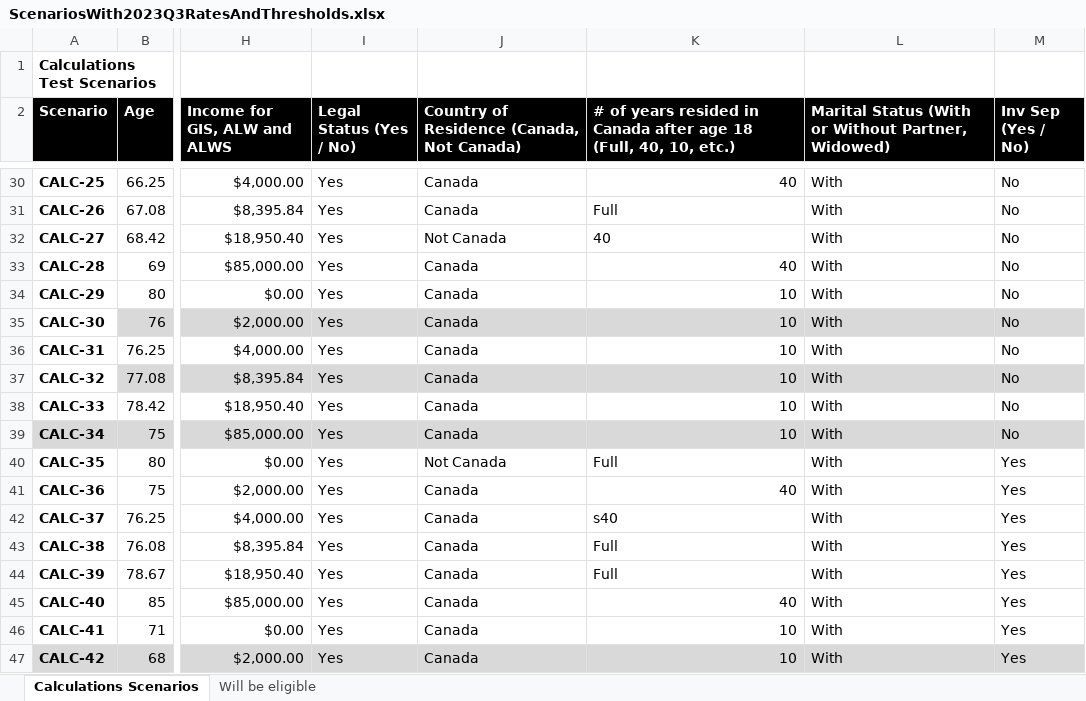
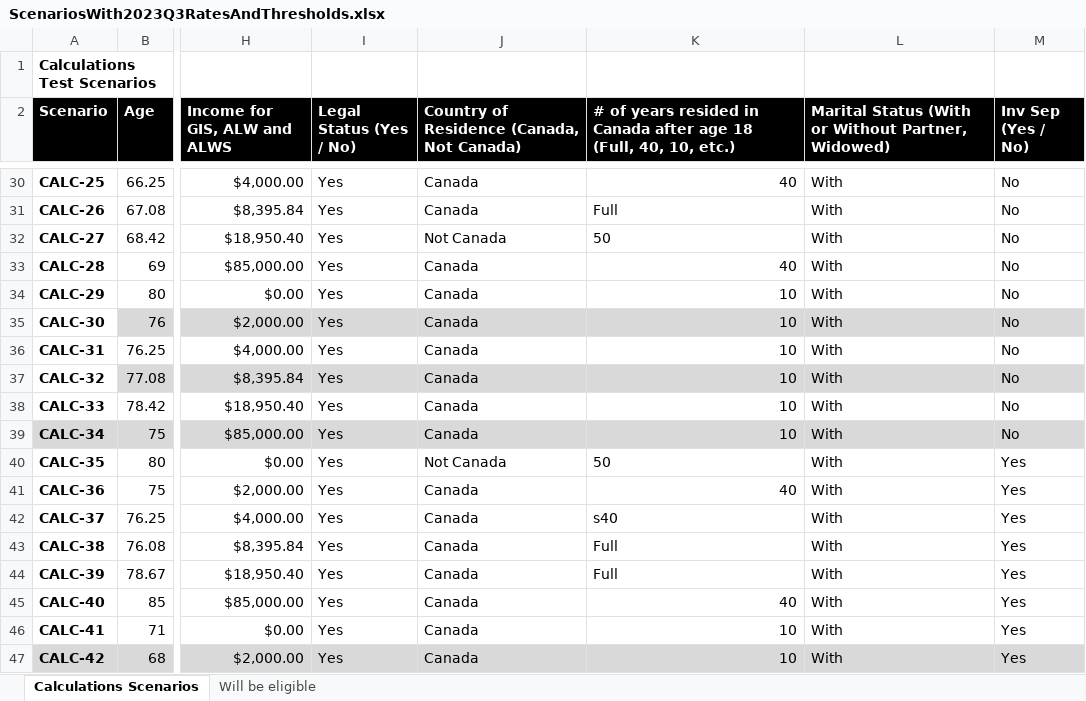
Before and after one commit to DTS-STN/eligibility-estimator, an Excel workbook: __tests__/utils/ScenariosWith2023Q3RatesAndThresholds.xlsx, sheet Calculations Scenarios, drawn as a sheet; only a part is shown, gaps mark what is left out; values as stored, in another font and other column widths than the file's, no borders; table styles not drawn; the diff names each change by its address in the sheet, - before the commit and + after, or states it on an @@ line.

Commit message:
fixed tests

```diff
--- a/__tests__/utils/ScenariosWith2023Q3RatesAndThresholds.xlsx (sheet Calculations Scenarios)
+++ b/__tests__/utils/ScenariosWith2023Q3RatesAndThresholds.xlsx (sheet Calculations Scenarios)
-K32: 40
+K32: 50
-K40: Full
+K40: 50
```
Also changed, not shown: 2 other files.
